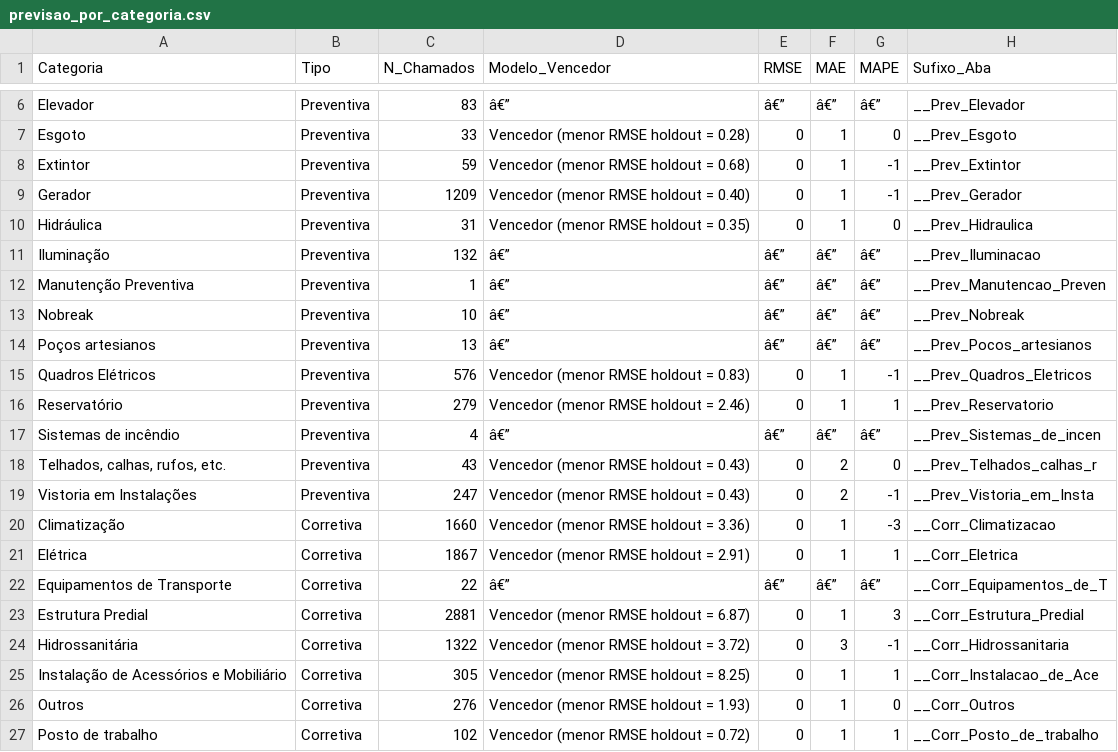
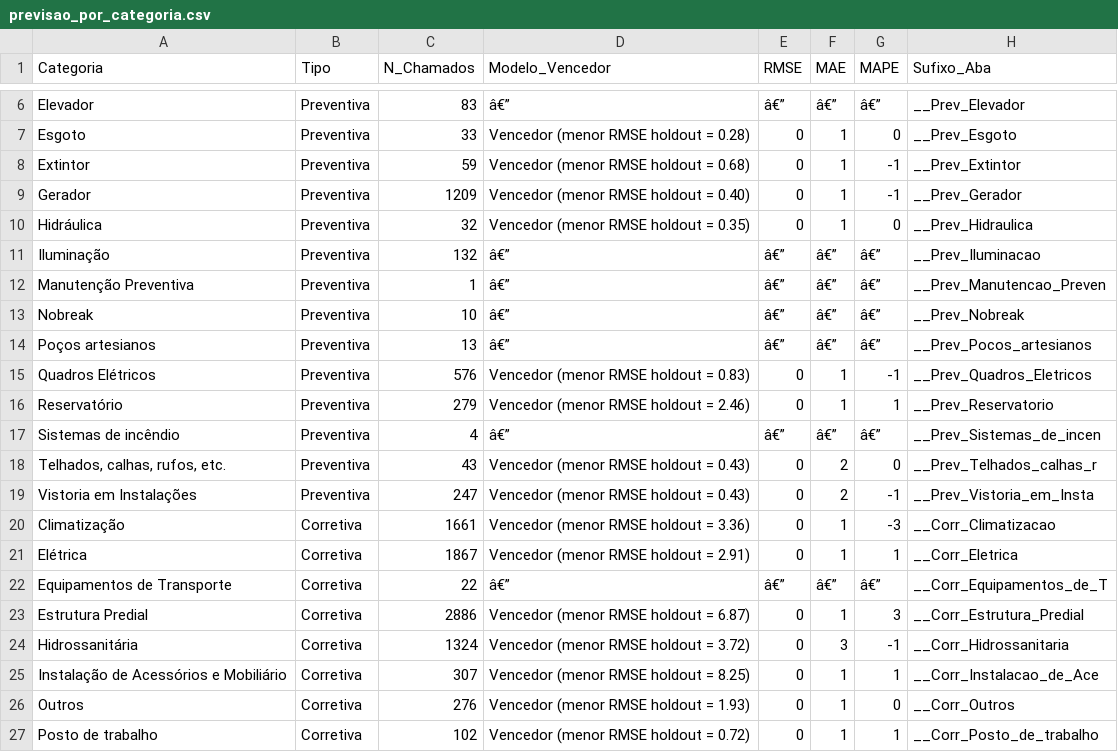
Before and after one commit to adinailson88/malha-previsao-chamados, a CSV file: dados_csv/previsao_por_categoria.csv, drawn as a sheet; only a part is shown, gaps mark what is left out.

```diff
--- a/dados_csv/previsao_por_categoria.csv
+++ b/dados_csv/previsao_por_categoria.csv
@@ -9,3 +9,3 @@ Extintor,Preventiva,59,Vencedor (menor RMSE holdout = 0.68),0,1,-1,__Prev_Extint
 Gerador,Preventiva,1209,Vencedor (menor RMSE holdout = 0.40),0,1,-1,__Prev_Gerador
-Hidráulica,Preventiva,31,Vencedor (menor RMSE holdout = 0.35),0,1,0,__Prev_Hidraulica
+Hidráulica,Preventiva,32,Vencedor (menor RMSE holdout = 0.35),0,1,0,__Prev_Hidraulica
 Iluminação,Preventiva,132,â€”,â€”,â€”,â€”,__Prev_Iluminacao
@@ -19,8 +19,8 @@ Sistemas de incêndio,Preventiva,4,â€”,â€”,â€”,â€”,__Prev_Si
 Vistoria em Instalações,Preventiva,247,Vencedor (menor RMSE holdout = 0.43),0,2,-1,__Prev_Vistoria_em_Insta
-Climatização,Corretiva,1660,Vencedor (menor RMSE holdout = 3.36),0,1,-3,__Corr_Climatizacao
+Climatização,Corretiva,1661,Vencedor (menor RMSE holdout = 3.36),0,1,-3,__Corr_Climatizacao
 Elétrica,Corretiva,1867,Vencedor (menor RMSE holdout = 2.91),0,1,1,__Corr_Eletrica
 Equipamentos de Transporte,Corretiva,22,â€”,â€”,â€”,â€”,__Corr_Equipamentos_de_T
-Estrutura Predial,Corretiva,2881,Vencedor (menor RMSE holdout = 6.87),0,1,3,__Corr_Estrutura_Predial
-Hidrossanitária,Corretiva,1322,Vencedor (menor RMSE holdout = 3.72),0,3,-1,__Corr_Hidrossanitaria
-Instalação de Acessórios e Mobiliário,Corretiva,305,Vencedor (menor RMSE holdout = 8.25),0,1,1,__Corr_Instalacao_de_Ace
+Estrutura Predial,Corretiva,2886,Vencedor (menor RMSE holdout = 6.87),0,1,3,__Corr_Estrutura_Predial
+Hidrossanitária,Corretiva,1324,Vencedor (menor RMSE holdout = 3.72),0,3,-1,__Corr_Hidrossanitaria
+Instalação de Acessórios e Mobiliário,Corretiva,307,Vencedor (menor RMSE holdout = 8.25),0,1,1,__Corr_Instalacao_de_Ace
 Outros,Corretiva,276,Vencedor (menor RMSE holdout = 1.93),0,1,0,__Corr_Outros
```
Also changed, not shown: dados_csv/filtros_disponiveis.csv, 21 other files.
